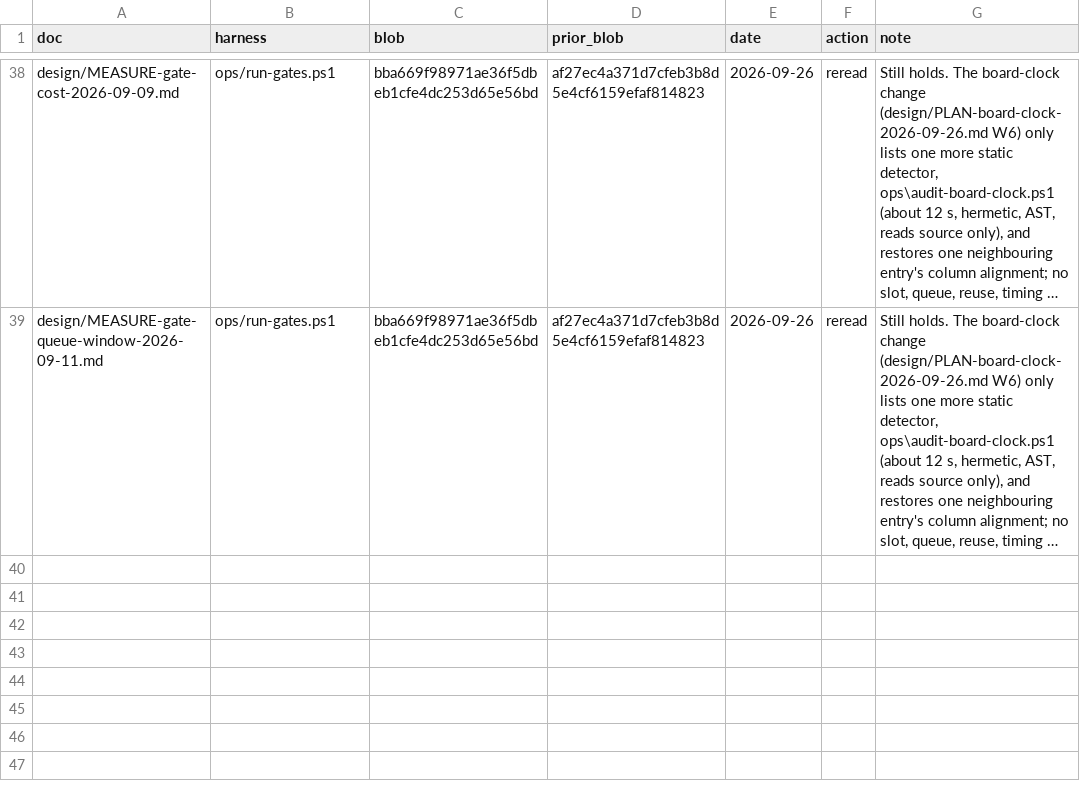
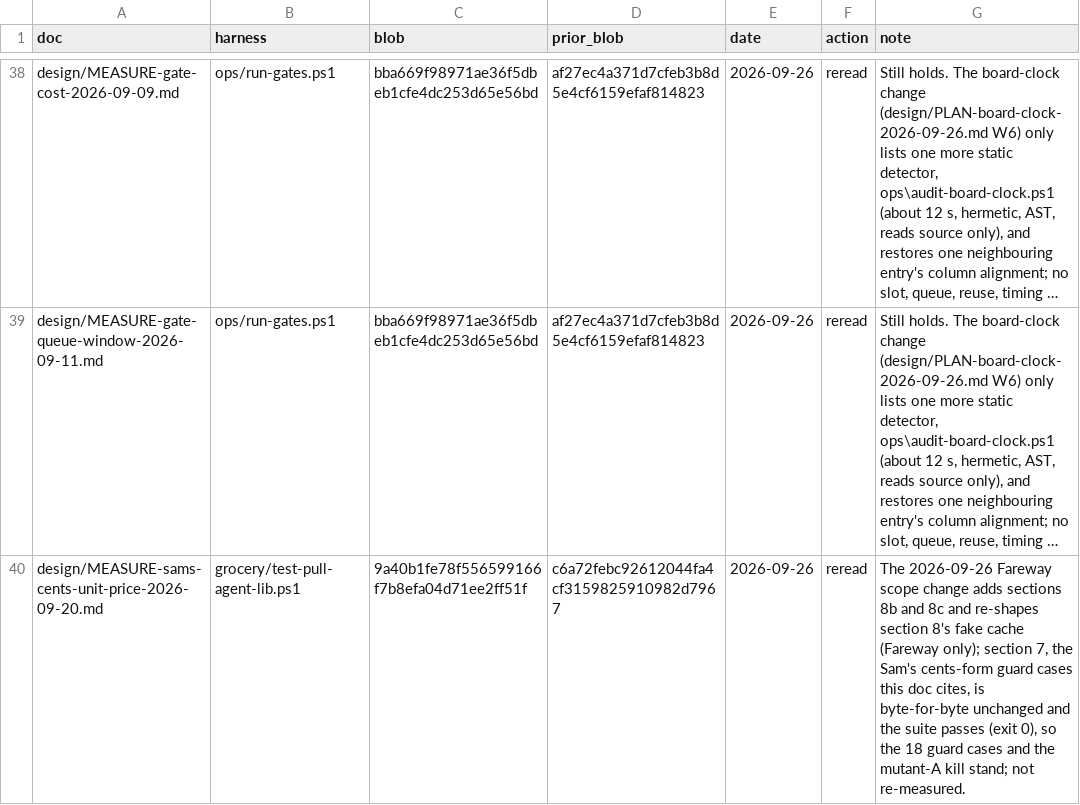
Before and after one commit to Schweino/ThriftyCrew, a TSV file: design/reread-ledger.tsv, drawn as a sheet; only a part is shown, gaps mark what is left out; long unchanged cells end in …; the diff names each change by its address in the sheet, - before the commit and + after, or states it on an @@ line.

```diff
--- a/design/reread-ledger.tsv
+++ b/design/reread-ledger.tsv
+row 40: design/MEASURE-sams-cents-unit-price-2026-09-20.md | grocery/test-pull-agent-lib.ps1 | 9a40b1fe78f556599166f7b8efa04d71ee2ff51f | c6a72febc92612044fa4cf3159825910982d7967 | 2026-09-26 | reread | The 2026-09-26 Fareway scope change adds sections 8b and 8c and re-shapes section 8's fake cache (Fareway only); section 7, the Sam's cents-form guard cases this doc cites, is byte-for-byte unchanged and the suite passes (exit 0), so the 18 guard cases and the mutant-A kill stand; not re-measured.
```
